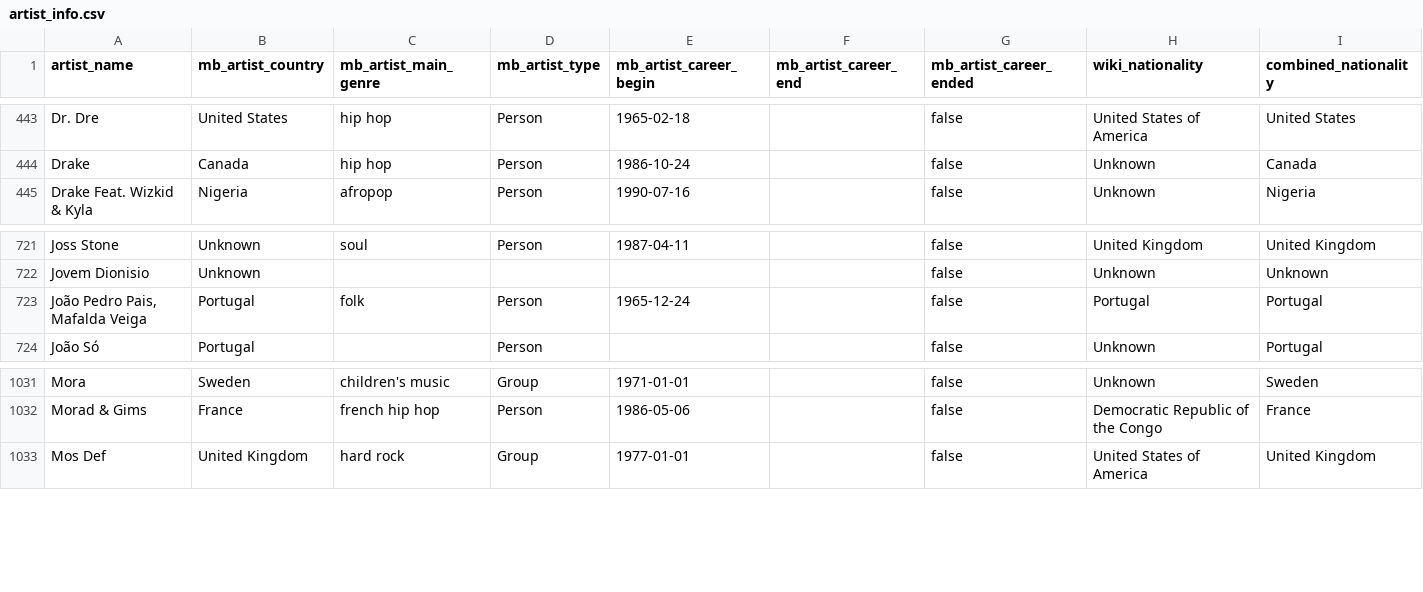
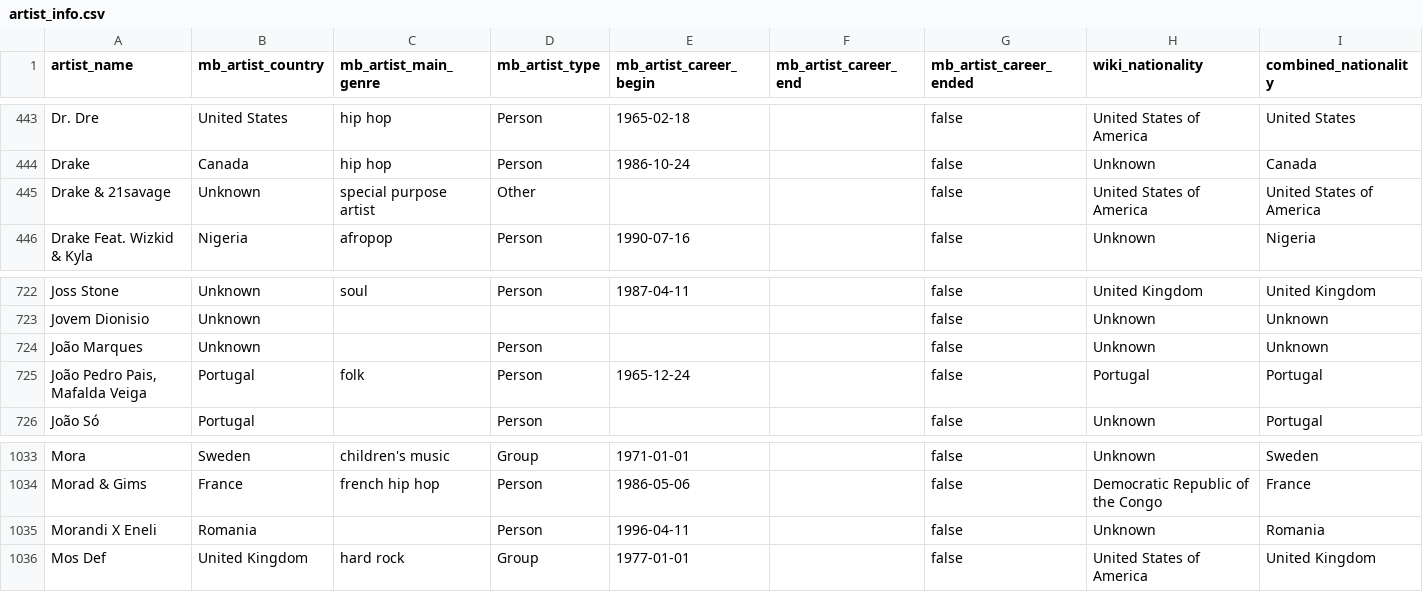
Before and after one commit to Tyainss/portuguese-radio-analysis, a CSV file: transform_folder/artist_info.csv, drawn as a sheet; only a part is shown, gaps mark what is left out; the diff names each change by its address in the sheet, - before the commit and + after, or states it on an @@ line.

```diff
--- a/transform_folder/artist_info.csv
+++ b/transform_folder/artist_info.csv
+row 445: Drake & 21savage | Unknown | special purpose artist | Other |  |  | false | United States of America | United States of America
+row 724: João Marques | Unknown |  | Person |  |  | false | Unknown | Unknown
+row 1035: Morandi X Eneli | Romania |  | Person | 1996-04-11 |  | false | Unknown | Romania
```
Also changed, not shown: extract_folder/lyrics_info_extract.csv, extract_folder/musicbrainz_info_extract.csv, 7 other files.
